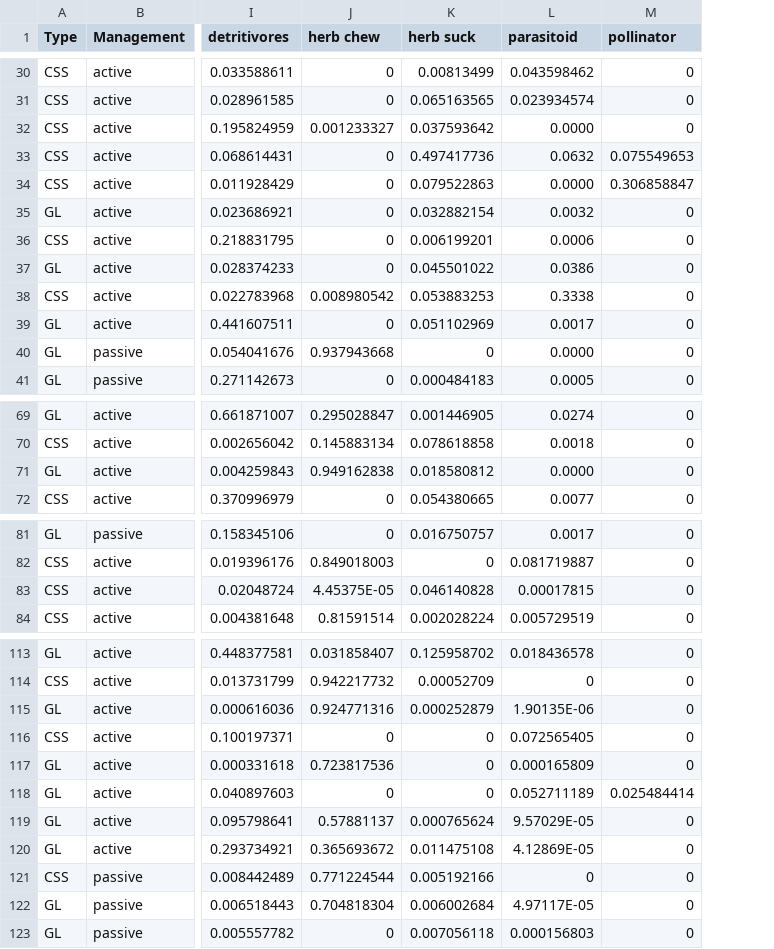
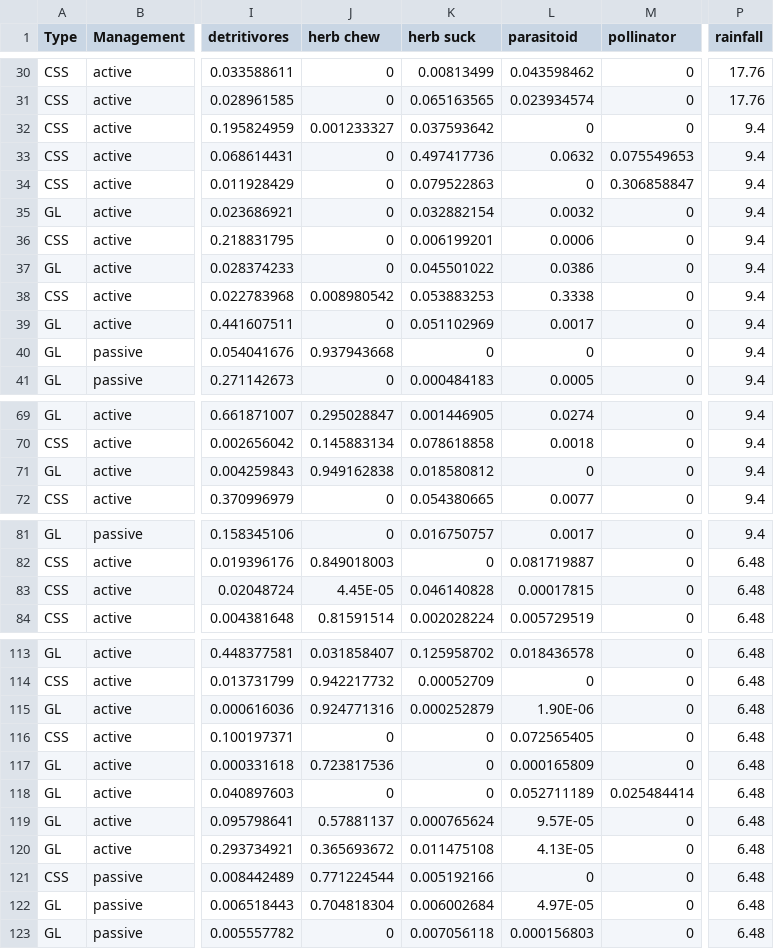
Before and after one commit to rlkenny/IRC_arthropod_mitigation, a CSV file: IRC_restoration_arthropod_data.csv, drawn as a sheet; only a part is shown, gaps mark what is left out; the diff covers the shown part only; the diff names each change by its address in the sheet, - before the commit and + after, or states it on an @@ line.

```diff
--- a/IRC_restoration_arthropod_data.csv
+++ b/IRC_restoration_arthropod_data.csv
+column P (rainfall), rows 30-41: 17.76 | 17.76 | 9.4 | 9.4 | 9.4 | 9.4 | 9.4 | 9.4 | 9.4 | 9.4 | 9.4 | 9.4; rows 69-72: all 9.4; rows 81-84: 9.4 | 6.48 | 6.48 | 6.48; rows 113-123: all 6.48
-L32 (parasitoid): 0.0000
+L32 (parasitoid): 0
-L34 (parasitoid): 0.0000
+L34 (parasitoid): 0
-L40 (parasitoid): 0.0000
+L40 (parasitoid): 0
-L71 (parasitoid): 0.0000
+L71 (parasitoid): 0
-J83 (herb chew): 4.45375E-05
+J83 (herb chew): 4.45E-05
-L115 (parasitoid): 1.90135E-06
+L115 (parasitoid): 1.90E-06
-L119 (parasitoid): 9.57029E-05
+L119 (parasitoid): 9.57E-05
-L120 (parasitoid): 4.12869E-05
+L120 (parasitoid): 4.13E-05
-L122 (parasitoid): 4.97117E-05
+L122 (parasitoid): 4.97E-05
```
Also changed, not shown: 9 edited cells elsewhere in this file, rainfall_data/BEE_2019.csv, rainfall_data/HICKS_CYN_2019.csv, 11 other files.
